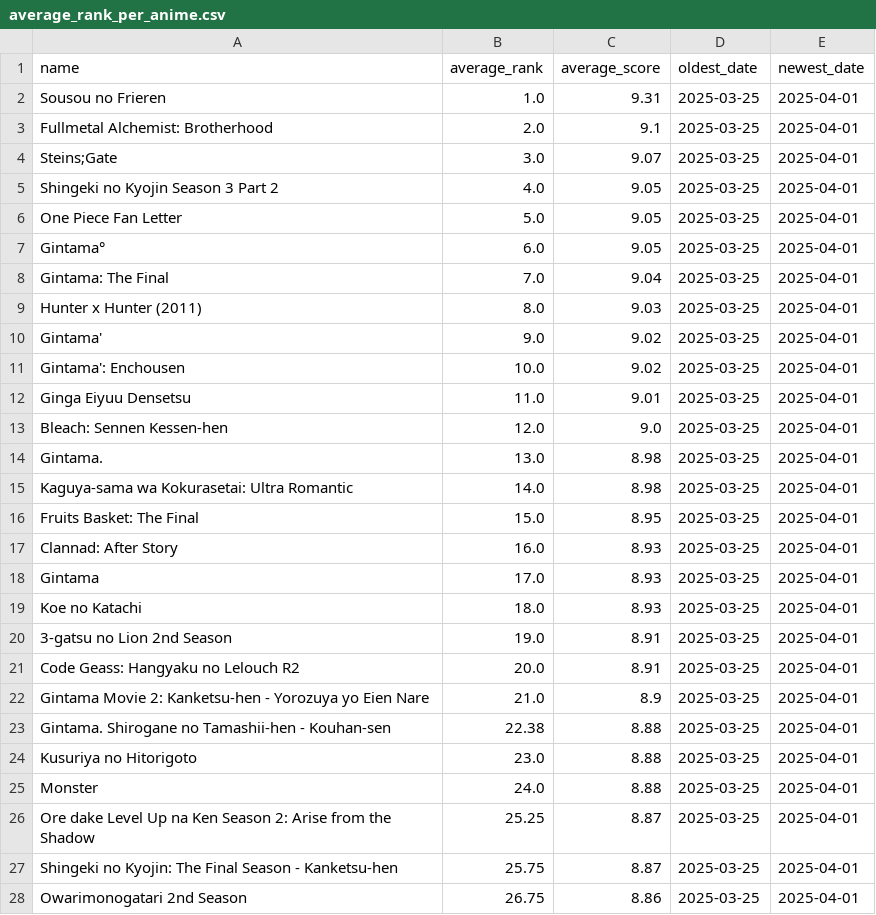
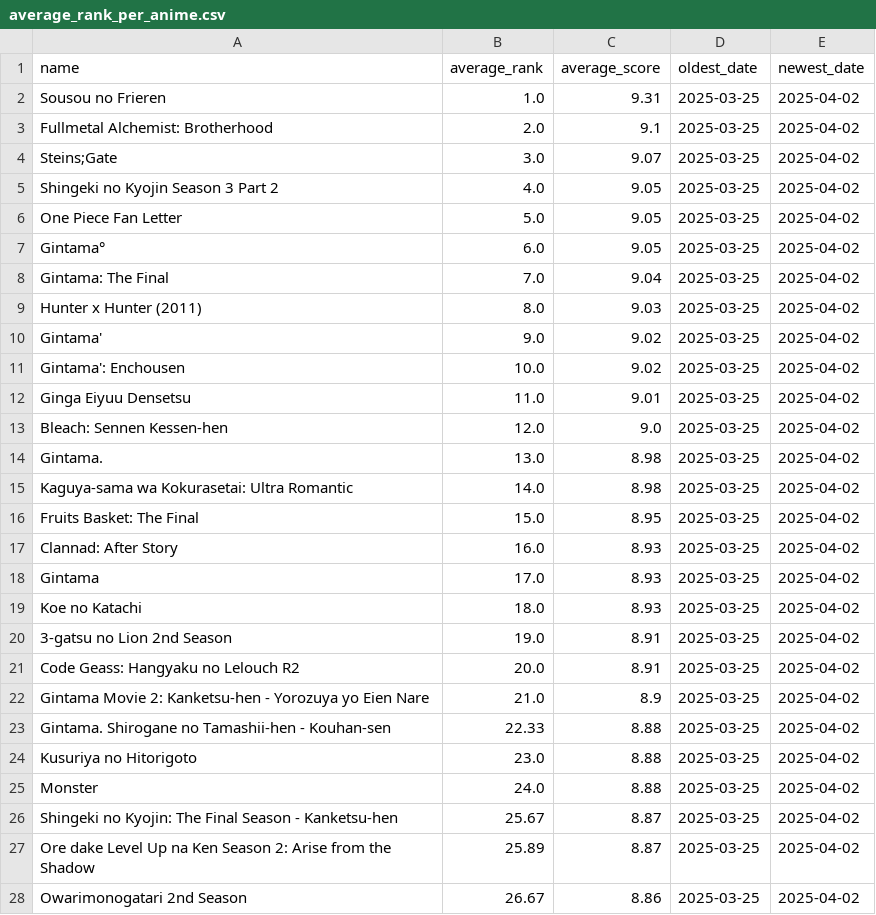
Before and after one commit to TheMateo-ywh/mal_scrapper, a CSV file: average_rank_per_anime.csv, drawn as a sheet; only a part is shown; the diff covers the shown part only.

```diff
--- a/average_rank_per_anime.csv
+++ b/average_rank_per_anime.csv
@@ -1,28 +1,28 @@
 name,average_rank,average_score,oldest_date,newest_date
-Sousou no Frieren,1.0,9.31,2025-03-25,2025-04-01
-Fullmetal Alchemist: Brotherhood,2.0,9.1,2025-03-25,2025-04-01
-Steins;Gate,3.0,9.07,2025-03-25,2025-04-01
-Shingeki no Kyojin Season 3 Part 2,4.0,9.05,2025-03-25,2025-04-01
-One Piece Fan Letter,5.0,9.05,2025-03-25,2025-04-01
-Gintama°,6.0,9.05,2025-03-25,2025-04-01
-Gintama: The Final,7.0,9.04,2025-03-25,2025-04-01
-Hunter x Hunter (2011),8.0,9.03,2025-03-25,2025-04-01
-Gintama',9.0,9.02,2025-03-25,2025-04-01
-Gintama': Enchousen,10.0,9.02,2025-03-25,2025-04-01
-Ginga Eiyuu Densetsu,11.0,9.01,2025-03-25,2025-04-01
-Bleach: Sennen Kessen-hen,12.0,9.0,2025-03-25,2025-04-01
-Gintama.,13.0,8.98,2025-03-25,2025-04-01
-Kaguya-sama wa Kokurasetai: Ultra Romantic,14.0,8.98,2025-03-25,2025-04-01
-Fruits Basket: The Final,15.0,8.95,2025-03-25,2025-04-01
-Clannad: After Story,16.0,8.93,2025-03-25,2025-04-01
-Gintama,17.0,8.93,2025-03-25,2025-04-01
-Koe no Katachi,18.0,8.93,2025-03-25,2025-04-01
-3-gatsu no Lion 2nd Season,19.0,8.91,2025-03-25,2025-04-01
-Code Geass: Hangyaku no Lelouch R2,20.0,8.91,2025-03-25,2025-04-01
-Gintama Movie 2: Kanketsu-hen - Yorozuya yo Eien Nare,21.0,8.9,2025-03-25,2025-04-01
-Gintama. Shirogane no Tamashii-hen - Kouhan-sen,22.38,8.88,2025-03-25,2025-04-01
-Kusuriya no Hitorigoto,23.0,8.88,2025-03-25,2025-04-01
-Monster,24.0,8.88,2025-03-25,2025-04-01
-Ore dake Level Up na Ken Season 2: Arise from the Shadow,25.25,8.87,2025-03-25,2025-04-01
-Shingeki no Kyojin: The Final Season - Kanketsu-hen,25.75,8.87,2025-03-25,2025-04-01
-Owarimonogatari 2nd Season,26.75,8.86,2025-03-25,2025-04-01
+Sousou no Frieren,1.0,9.31,2025-03-25,2025-04-02
+Fullmetal Alchemist: Brotherhood,2.0,9.1,2025-03-25,2025-04-02
+Steins;Gate,3.0,9.07,2025-03-25,2025-04-02
+Shingeki no Kyojin Season 3 Part 2,4.0,9.05,2025-03-25,2025-04-02
+One Piece Fan Letter,5.0,9.05,2025-03-25,2025-04-02
+Gintama°,6.0,9.05,2025-03-25,2025-04-02
+Gintama: The Final,7.0,9.04,2025-03-25,2025-04-02
+Hunter x Hunter (2011),8.0,9.03,2025-03-25,2025-04-02
+Gintama',9.0,9.02,2025-03-25,2025-04-02
+Gintama': Enchousen,10.0,9.02,2025-03-25,2025-04-02
+Ginga Eiyuu Densetsu,11.0,9.01,2025-03-25,2025-04-02
+Bleach: Sennen Kessen-hen,12.0,9.0,2025-03-25,2025-04-02
+Gintama.,13.0,8.98,2025-03-25,2025-04-02
+Kaguya-sama wa Kokurasetai: Ultra Romantic,14.0,8.98,2025-03-25,2025-04-02
+Fruits Basket: The Final,15.0,8.95,2025-03-25,2025-04-02
+Clannad: After Story,16.0,8.93,2025-03-25,2025-04-02
+Gintama,17.0,8.93,2025-03-25,2025-04-02
+Koe no Katachi,18.0,8.93,2025-03-25,2025-04-02
+3-gatsu no Lion 2nd Season,19.0,8.91,2025-03-25,2025-04-02
+Code Geass: Hangyaku no Lelouch R2,20.0,8.91,2025-03-25,2025-04-02
+Gintama Movie 2: Kanketsu-hen - Yorozuya yo Eien Nare,21.0,8.9,2025-03-25,2025-04-02
+Gintama. Shirogane no Tamashii-hen - Kouhan-sen,22.33,8.88,2025-03-25,2025-04-02
+Kusuriya no Hitorigoto,23.0,8.88,2025-03-25,2025-04-02
+Monster,24.0,8.88,2025-03-25,2025-04-02
+Shingeki no Kyojin: The Final Season - Kanketsu-hen,25.67,8.87,2025-03-25,2025-04-02
+Ore dake Level Up na Ken Season 2: Arise from the Shadow,25.89,8.87,2025-03-25,2025-04-02
+Owarimonogatari 2nd Season,26.67,8.86,2025-03-25,2025-04-02
```
Also changed, not shown: 2 added rows, 2 removed rows and 131 edited cells elsewhere in this file, 1 other file.
